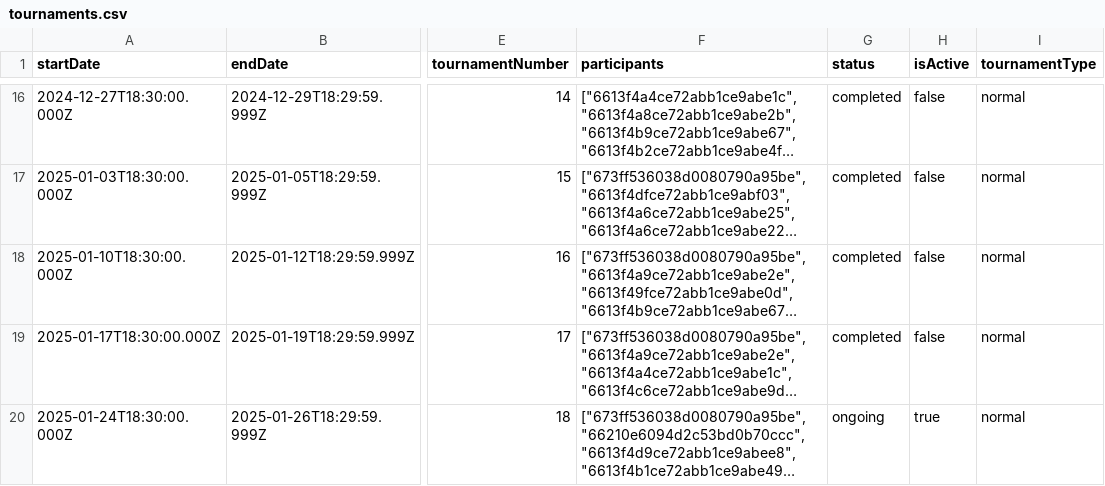
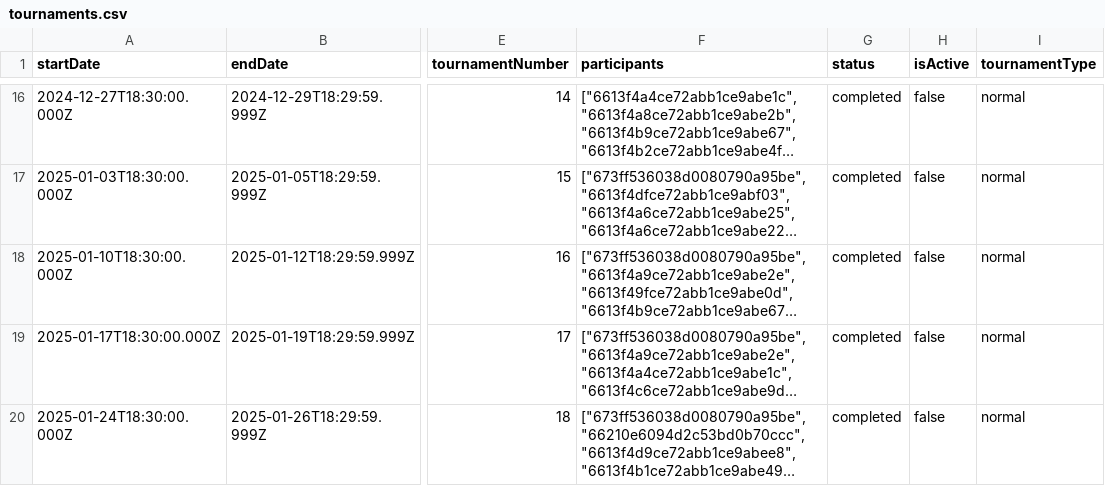
Before and after one commit to Saransh-mittal/Rapid-Recap, a CSV file: server/scripts/exports/tournaments.csv, drawn as a sheet; only a part is shown, gaps mark what is left out; long unchanged cells end in …; the diff covers the shown part only; the diff names each change by its address in the sheet, - before the commit and + after, or states it on an @@ line.

```diff
--- a/server/scripts/exports/tournaments.csv
+++ b/server/scripts/exports/tournaments.csv
-G20 (status): ongoing
+G20 (status): completed
-H20 (isActive): true
+H20 (isActive): false
```
Also changed, not shown: 3 added rows elsewhere in this file, 13 other files.
